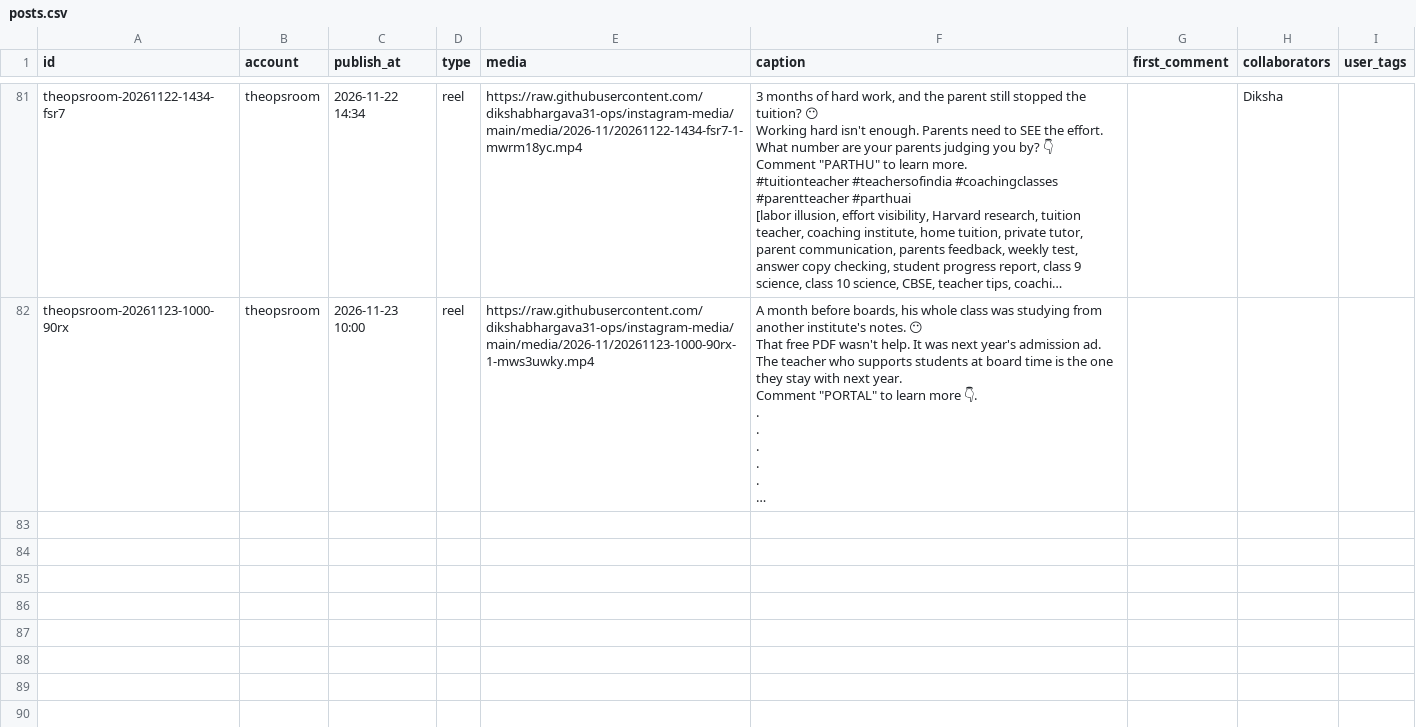
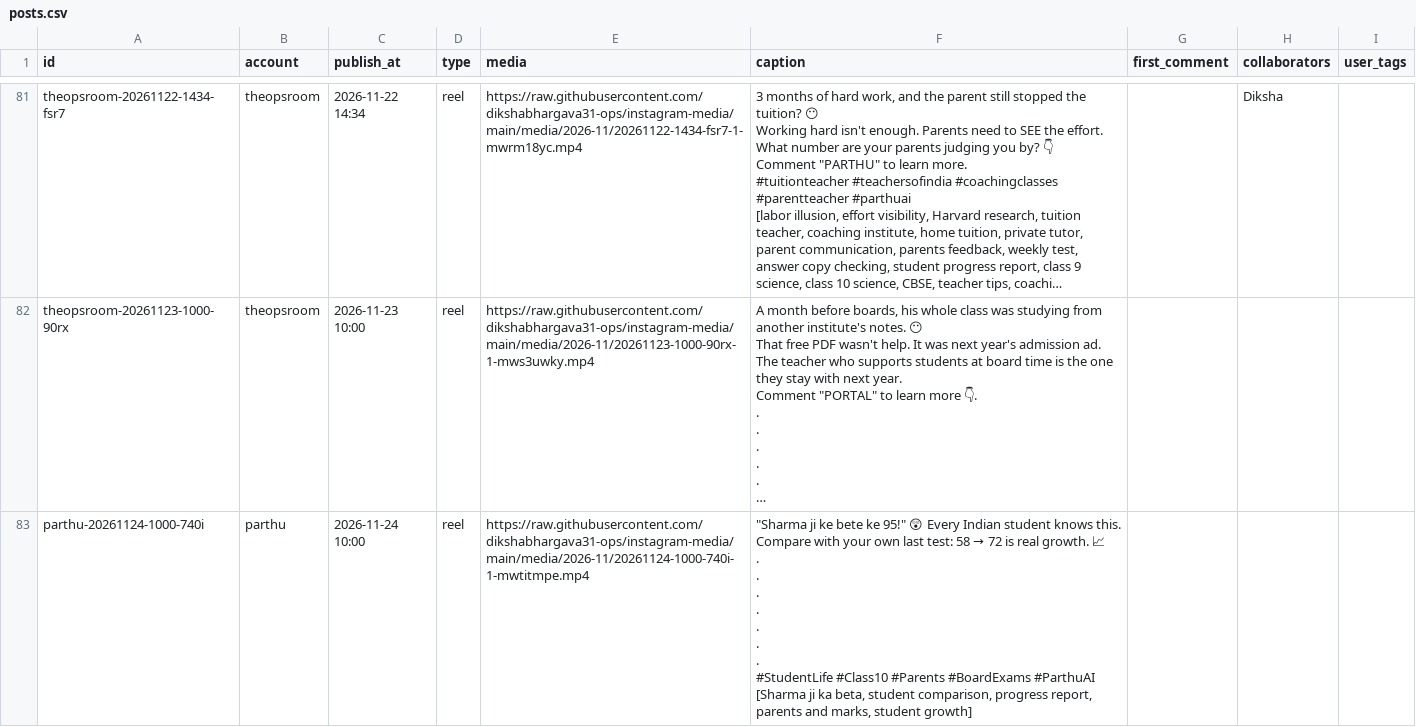
Before and after one commit to dikshabhargava31-ops/claude-and-db, a CSV file: instagram/posts.csv, drawn as a sheet; only a part is shown, gaps mark what is left out; long unchanged cells end in …; ↵ is a line break in a cell; the diff names each change by its address in the sheet, - before the commit and + after, or states it on an @@ line.

Commit message:
Instagram: schedule parthu-20261124-1000-740i

```diff
--- a/instagram/posts.csv
+++ b/instagram/posts.csv
+row 83: parthu-20261124-1000-740i | parthu | 2026-11-24 10:00 | reel | https://raw.githubusercontent.com/dikshabhargava31-ops/instagram-media/main/media/2026-11/20261124-1000-740i-1-mwtitmpe.mp4 | "Sharma ji ke bete ke 95!" 😲 Every Indian student knows this. Compare with your own last test: 58 → 72 is real growth. 📈 ↵ . ↵ . ↵ . ↵ . ↵ . ↵ . ↵ . ↵ #StudentLife #Class10 #Parents #BoardExams #ParthuAI ↵ [Sharma ji ka beta, student comparison, progress report, parents and marks, student growth]
```
